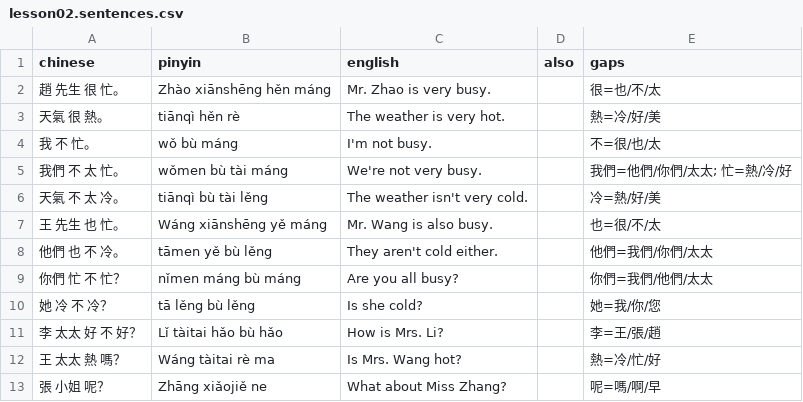
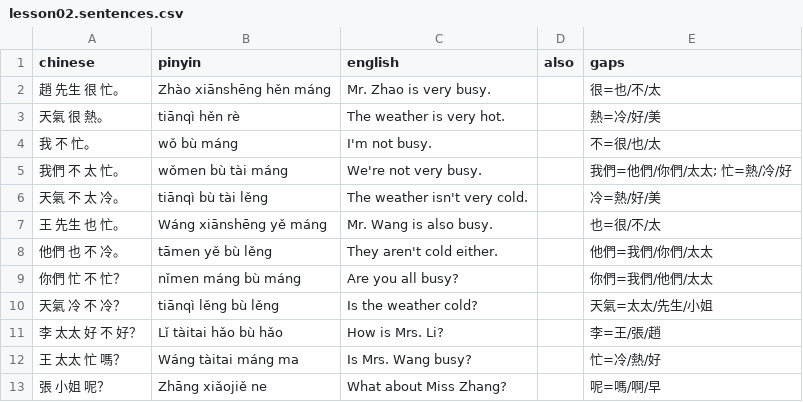
Before and after one commit to semiconda/chayniz, a CSV file: app/decks/lesson02.sentences.csv, drawn as a sheet.

```diff
--- a/app/decks/lesson02.sentences.csv
+++ b/app/decks/lesson02.sentences.csv
@@ -9,5 +9,5 @@ chinese,pinyin,english,also,gaps
 你們 忙 不 忙？,nǐmen máng bù máng,Are you all busy?,,你們=我們/他們/太太
-她 冷 不 冷？,tā lěng bù lěng,Is she cold?,,她=我/你/您
+天氣 冷 不 冷？,tiānqì lěng bù lěng,Is the weather cold?,,天氣=太太/先生/小姐
 李 太太 好 不 好？,Lǐ tàitai hǎo bù hǎo,How is Mrs. Li?,,李=王/張/趙
-王 太太 熱 嗎？,Wáng tàitai rè ma,Is Mrs. Wang hot?,,熱=冷/忙/好
+王 太太 忙 嗎？,Wáng tàitai máng ma,Is Mrs. Wang busy?,,忙=冷/熱/好
 張 小姐 呢？,Zhāng xiǎojiě ne,What about Miss Zhang?,,呢=嗎/啊/早
```
Also changed, not shown: app/decks/lesson05.sentences.csv, 1 other file.
